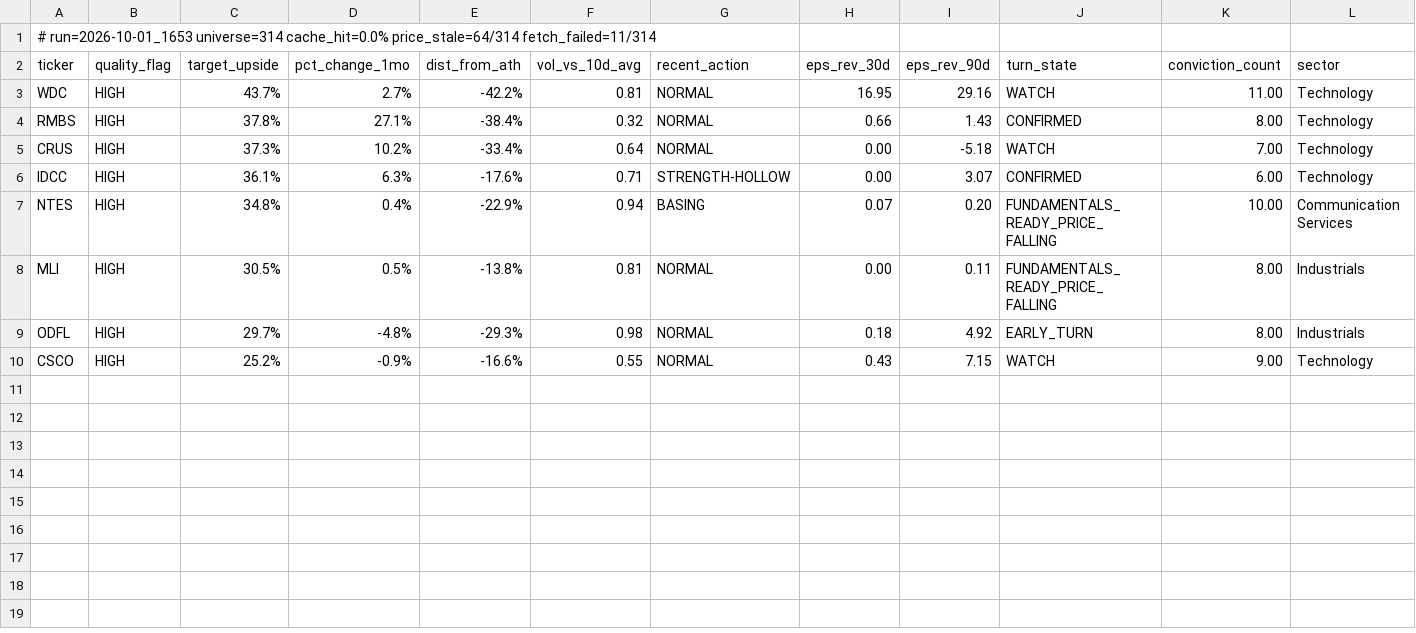
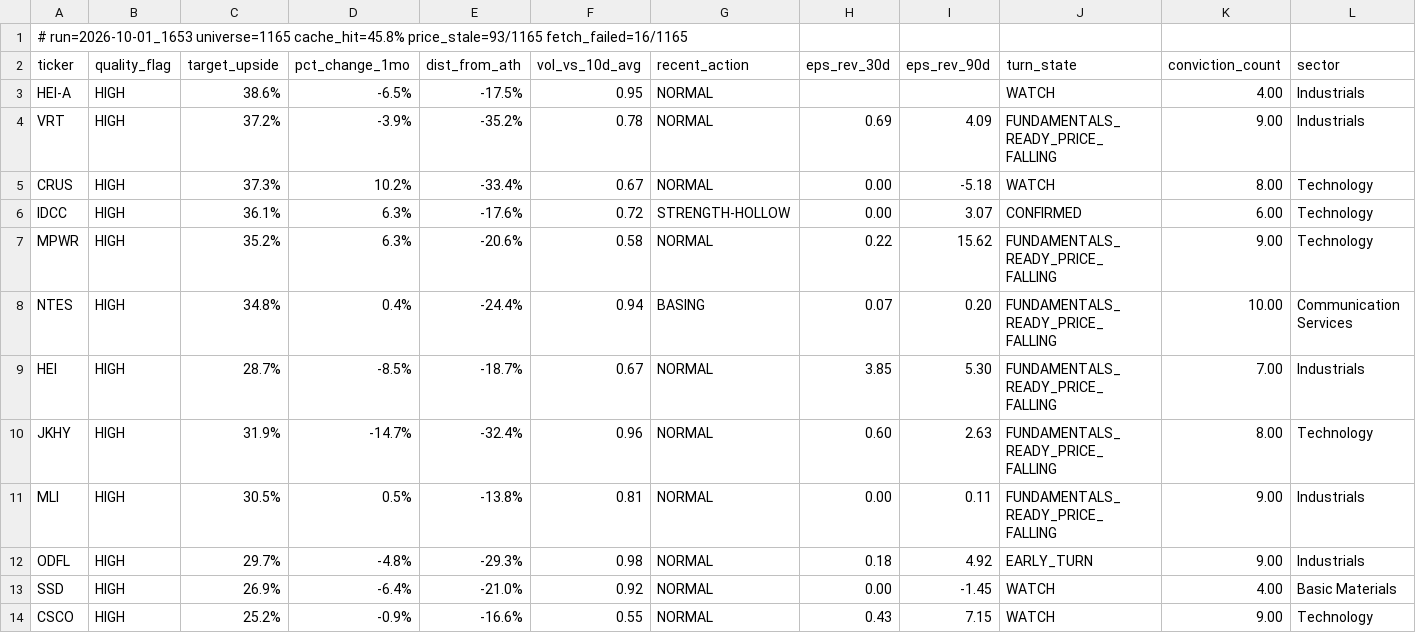
Before and after one commit to uvam3boy-stack/hunter-sk9m3xf7q2, a CSV file: latest_quality_on_dip.csv, drawn as a sheet.

```diff
--- a/latest_quality_on_dip.csv
+++ b/latest_quality_on_dip.csv
@@ -1,10 +1,14 @@
-# run=2026-10-01_1653  universe=314  cache_hit=0.0%  price_stale=64/314  fetch_failed=11/314
+# run=2026-10-01_1653  universe=1165  cache_hit=45.8%  price_stale=93/1165  fetch_failed=16/1165
 ticker,quality_flag,target_upside,pct_change_1mo,dist_from_ath,vol_vs_10d_avg,recent_action,eps_rev_30d,eps_rev_90d,turn_state,conviction_count,sector
-WDC,HIGH,43.7%,2.7%,-42.2%,0.81,NORMAL,16.95,29.16,WATCH,11.00,Technology
-RMBS,HIGH,37.8%,27.1%,-38.4%,0.32,NORMAL,0.66,1.43,CONFIRMED,8.00,Technology
-CRUS,HIGH,37.3%,10.2%,-33.4%,0.64,NORMAL,0.00,-5.18,WATCH,7.00,Technology
-IDCC,HIGH,36.1%,6.3%,-17.6%,0.71,STRENGTH-HOLLOW,0.00,3.07,CONFIRMED,6.00,Technology
-NTES,HIGH,34.8%,0.4%,-22.9%,0.94,BASING,0.07,0.20,FUNDAMENTALS_READY_PRICE_FALLING,10.00,Communication Services
-MLI,HIGH,30.5%,0.5%,-13.8%,0.81,NORMAL,0.00,0.11,FUNDAMENTALS_READY_PRICE_FALLING,8.00,Industrials
-ODFL,HIGH,29.7%,-4.8%,-29.3%,0.98,NORMAL,0.18,4.92,EARLY_TURN,8.00,Industrials
+HEI-A,HIGH,38.6%,-6.5%,-17.5%,0.95,NORMAL,,,WATCH,4.00,Industrials
+VRT,HIGH,37.2%,-3.9%,-35.2%,0.78,NORMAL,0.69,4.09,FUNDAMENTALS_READY_PRICE_FALLING,9.00,Industrials
+CRUS,HIGH,37.3%,10.2%,-33.4%,0.67,NORMAL,0.00,-5.18,WATCH,8.00,Technology
+IDCC,HIGH,36.1%,6.3%,-17.6%,0.72,STRENGTH-HOLLOW,0.00,3.07,CONFIRMED,6.00,Technology
+MPWR,HIGH,35.2%,6.3%,-20.6%,0.58,NORMAL,0.22,15.62,FUNDAMENTALS_READY_PRICE_FALLING,9.00,Technology
+NTES,HIGH,34.8%,0.4%,-24.4%,0.94,BASING,0.07,0.20,FUNDAMENTALS_READY_PRICE_FALLING,10.00,Communication Services
+HEI,HIGH,28.7%,-8.5%,-18.7%,0.67,NORMAL,3.85,5.30,FUNDAMENTALS_READY_PRICE_FALLING,7.00,Industrials
+JKHY,HIGH,31.9%,-14.7%,-32.4%,0.96,NORMAL,0.60,2.63,FUNDAMENTALS_READY_PRICE_FALLING,8.00,Technology
+MLI,HIGH,30.5%,0.5%,-13.8%,0.81,NORMAL,0.00,0.11,FUNDAMENTALS_READY_PRICE_FALLING,9.00,Industrials
+ODFL,HIGH,29.7%,-4.8%,-29.3%,0.98,NORMAL,0.18,4.92,EARLY_TURN,9.00,Industrials
+SSD,HIGH,26.9%,-6.4%,-21.0%,0.92,NORMAL,0.00,-1.45,WATCH,4.00,Basic Materials
 CSCO,HIGH,25.2%,-0.9%,-16.6%,0.55,NORMAL,0.43,7.15,WATCH,9.00,Technology
```
Also changed, not shown: latest.csv, latest_schd.csv, 5 other files.
